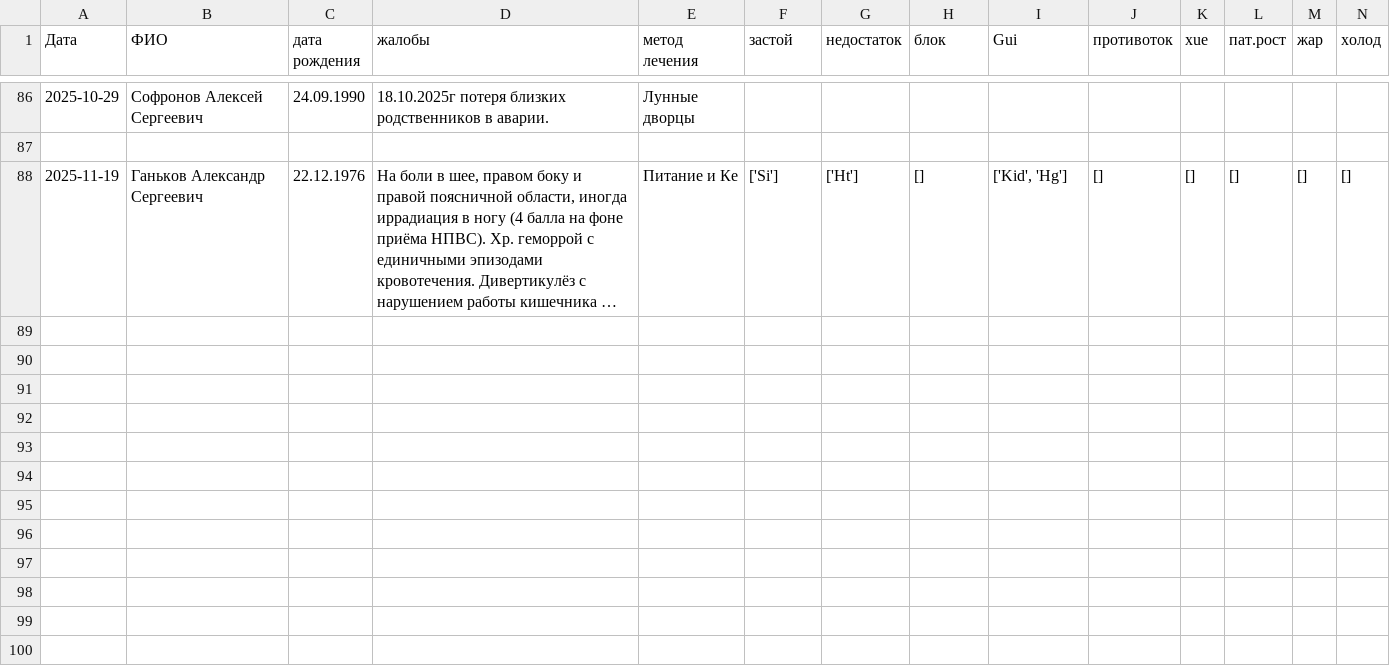
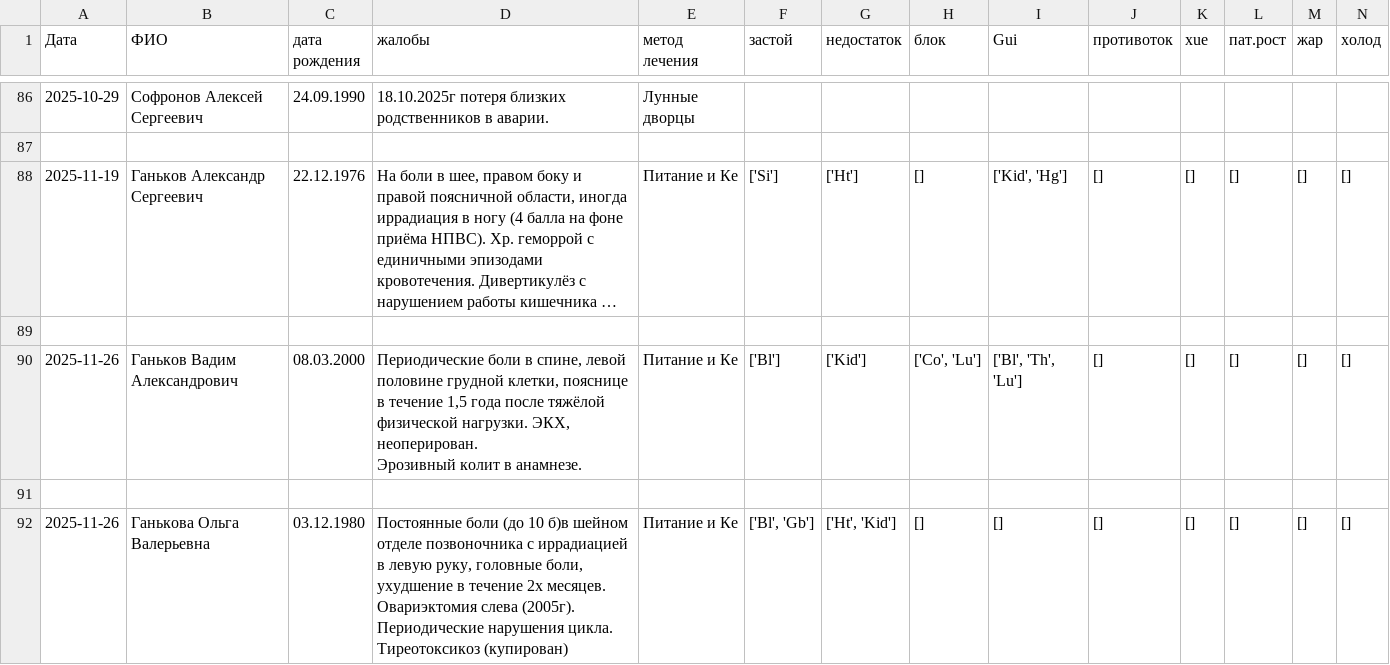
Before and after one commit to Sonnenbergenfluganschluss/KKM, a CSV file: patients/patients.csv, drawn as a sheet; only a part is shown, gaps mark what is left out; long unchanged cells end in …; rows hold the shown columns only; ↵ is a line break in a cell; the diff names each change by its address in the sheet, - before the commit and + after, or states it on an @@ line.

Commit message:
sdf

```diff
--- a/patients/patients.csv
+++ b/patients/patients.csv
+row 89: (empty)
+row 90: 2025-11-26 | Ганьков Вадим Александрович | 08.03.2000 | Периодические боли в спине, левой половине грудной клетки, пояснице в течение 1,5 года после тяжёлой физической нагрузки. ЭКХ, неоперирован. ↵ Эрозивный колит в анамнезе. | Питание и Ке | ['Bl'] | ['Kid'] | ['Co', 'Lu'] | ['Bl', 'Th', 'Lu'] | [] | [] | [] | [] | []
+row 91: (empty)
+row 92: 2025-11-26 | Ганькова Ольга Валерьевна | 03.12.1980 | Постоянные боли (до 10 б)в шейном отделе позвоночника с иррадиацией в левую руку, головные боли, ухудшение в течение 2х месяцев. ↵ Овариэктомия слева (2005г). ↵ Периодические нарушения цикла. ↵ Тиреотоксикоз (купирован) | Питание и Ке | ['Bl', 'Gb'] | ['Ht', 'Kid'] | [] | [] | [] | [] | [] | [] | []
```
